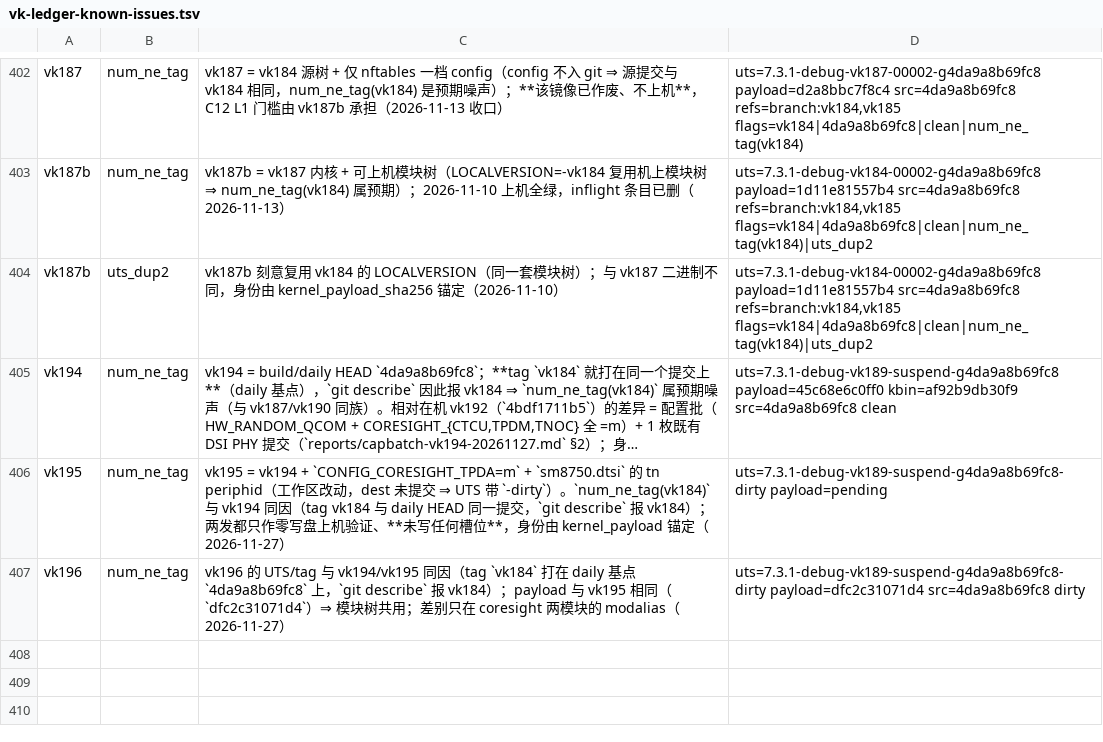
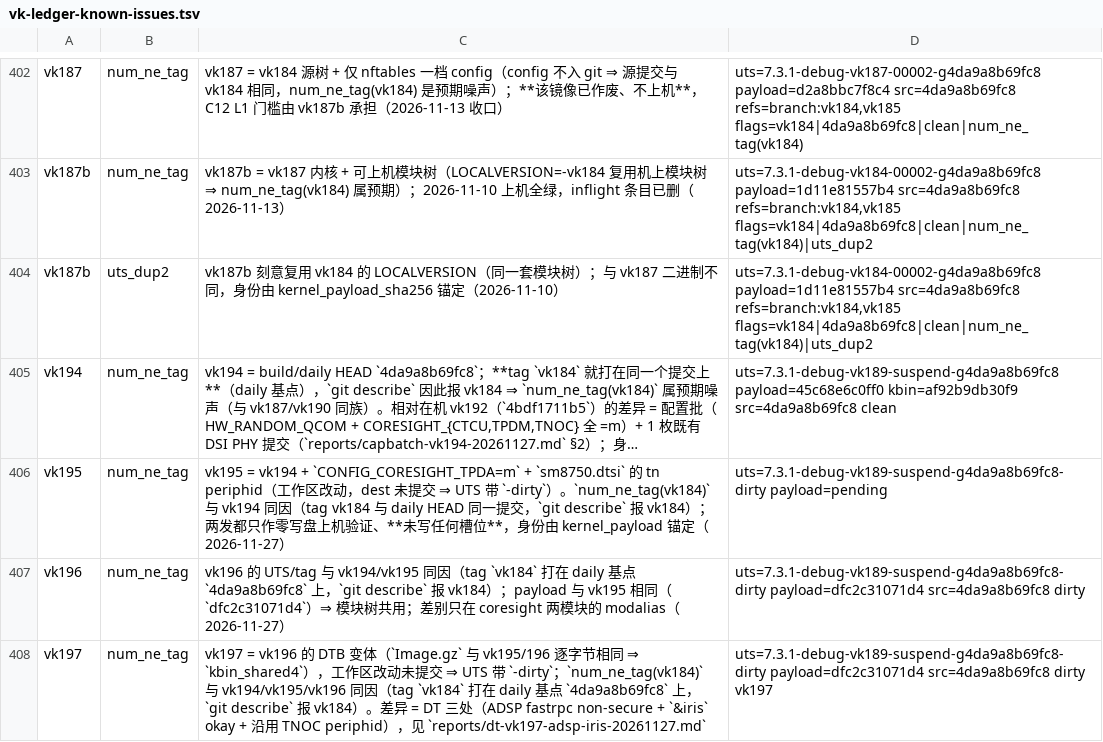
Before and after one commit to xiaquwan1001/lenovo-legion-y700-gen4-tb322fc-elden-linux, a TSV file: versions/vk-ledger-known-issues.tsv, drawn as a sheet; only a part is shown, gaps mark what is left out; long unchanged cells end in …; the diff names each change by its address in the sheet, - before the commit and + after, or states it on an @@ line.

Commit message:
chore(ledger): vk197 入账（identity 表 + known-issues 例外）+ T25 首轮判别结果写回报告
- versions/vk-kernel-identity.tsv 用 vk-identity.py 产物替换（diff 纯增量：+vk197 行，vk195/196 仅 kbin_shared 3→4 计数变化，零行丢失）
- known-issues: vk197 = num_ne_tag(vk184)（与 vk194-196 同因：tag vk184 打在 daily 基点）
- 报告 §6：HEVC 同现象、v4l2-compliance 41/7（colorspace/min-buffers/events/reqbufs 属 driver-quality 缺口）、编码器打不开、
  状态机 0→1→2→4(ERROR) 无 dev_err ⇒ 判定偏向 B/C（固件代次或驱动 DRC 路径），不是 ffmpeg 包装层
- HISTORY/days 重生成覆盖 HEAD；check-doctor FAIL=0（WARN=7 全为存量 C 类）

```diff
--- a/versions/vk-ledger-known-issues.tsv
+++ b/versions/vk-ledger-known-issues.tsv
+row 408: vk197 | num_ne_tag | vk197 = vk196 的 DTB 变体（`Image.gz` 与 vk195/196 逐字节相同 ⇒ `kbin_shared4`），工作区改动未提交 ⇒ UTS 带 `-dirty`；`num_ne_tag(vk184)` 与 vk194/vk195/vk196 同因（tag `vk184` 打在 daily 基点 `4da9a8b69fc8` 上，`git describe` 报 vk184）。差异 = DT 三处（ADSP fastrpc non-secure + `&iris` okay + 沿用 TNOC periphid），见 `reports/dt-vk197-adsp-iris-20261127.md` | uts=7.3.1-debug-vk189-suspend-g4da9a8b69fc8-dirty payload=dfc2c31071d4 src=4da9a8b69fc8 dirty vk197
```
Also changed, not shown: 3 other files.
